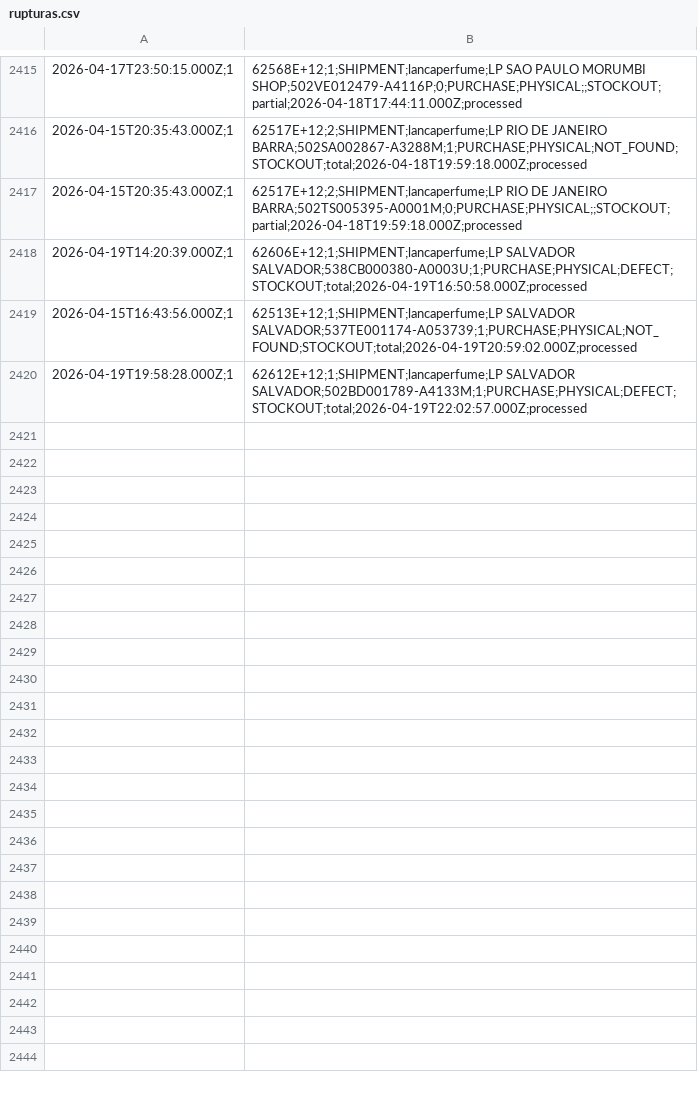
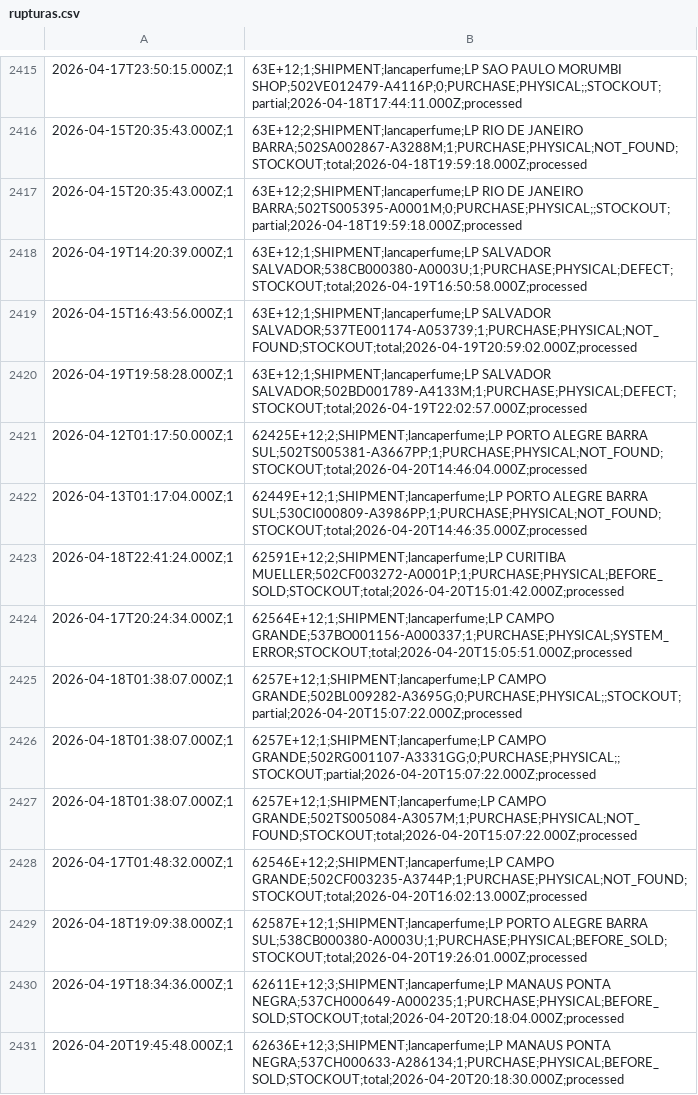
Before and after one commit to mateusmattos/omni-dashboard, a CSV file: rupturas.csv, drawn as a sheet; only a part is shown, gaps mark what is left out; the diff covers the shown part only.

```diff
--- a/rupturas.csv
+++ b/rupturas.csv
@@ -2415,6 +2415,17 @@
-2026-04-17T23:50:15.000Z;1,62568E+12;1;SHIPMENT;lancaperfume;LP SAO PAULO MORUMBI SHOP;502VE012479-A4116P;0;PURCHASE;PHYSICAL;;STOCKOUT;partial;2026-04-18T17:44:11.000Z;processed
-2026-04-15T20:35:43.000Z;1,62517E+12;2;SHIPMENT;lancaperfume;LP RIO DE JANEIRO BARRA;502SA002867-A3288M;1;PURCHASE;PHYSICAL;NOT_FOUND;STOCKOUT;total;2026-04-18T19:59:18.000Z;processed
-2026-04-15T20:35:43.000Z;1,62517E+12;2;SHIPMENT;lancaperfume;LP RIO DE JANEIRO BARRA;502TS005395-A0001M;0;PURCHASE;PHYSICAL;;STOCKOUT;partial;2026-04-18T19:59:18.000Z;processed
-2026-04-19T14:20:39.000Z;1,62606E+12;1;SHIPMENT;lancaperfume;LP SALVADOR SALVADOR;538CB000380-A0003U;1;PURCHASE;PHYSICAL;DEFECT;STOCKOUT;total;2026-04-19T16:50:58.000Z;processed
-2026-04-15T16:43:56.000Z;1,62513E+12;1;SHIPMENT;lancaperfume;LP SALVADOR SALVADOR;537TE001174-A053739;1;PURCHASE;PHYSICAL;NOT_FOUND;STOCKOUT;total;2026-04-19T20:59:02.000Z;processed
-2026-04-19T19:58:28.000Z;1,62612E+12;1;SHIPMENT;lancaperfume;LP SALVADOR SALVADOR;502BD001789-A4133M;1;PURCHASE;PHYSICAL;DEFECT;STOCKOUT;total;2026-04-19T22:02:57.000Z;processed
+2026-04-17T23:50:15.000Z;1,63E+12;1;SHIPMENT;lancaperfume;LP SAO PAULO MORUMBI SHOP;502VE012479-A4116P;0;PURCHASE;PHYSICAL;;STOCKOUT;partial;2026-04-18T17:44:11.000Z;processed
+2026-04-15T20:35:43.000Z;1,63E+12;2;SHIPMENT;lancaperfume;LP RIO DE JANEIRO BARRA;502SA002867-A3288M;1;PURCHASE;PHYSICAL;NOT_FOUND;STOCKOUT;total;2026-04-18T19:59:18.000Z;processed
+2026-04-15T20:35:43.000Z;1,63E+12;2;SHIPMENT;lancaperfume;LP RIO DE JANEIRO BARRA;502TS005395-A0001M;0;PURCHASE;PHYSICAL;;STOCKOUT;partial;2026-04-18T19:59:18.000Z;processed
+2026-04-19T14:20:39.000Z;1,63E+12;1;SHIPMENT;lancaperfume;LP SALVADOR SALVADOR;538CB000380-A0003U;1;PURCHASE;PHYSICAL;DEFECT;STOCKOUT;total;2026-04-19T16:50:58.000Z;processed
+2026-04-15T16:43:56.000Z;1,63E+12;1;SHIPMENT;lancaperfume;LP SALVADOR SALVADOR;537TE001174-A053739;1;PURCHASE;PHYSICAL;NOT_FOUND;STOCKOUT;total;2026-04-19T20:59:02.000Z;processed
+2026-04-19T19:58:28.000Z;1,63E+12;1;SHIPMENT;lancaperfume;LP SALVADOR SALVADOR;502BD001789-A4133M;1;PURCHASE;PHYSICAL;DEFECT;STOCKOUT;total;2026-04-19T22:02:57.000Z;processed
+2026-04-12T01:17:50.000Z;1,62425E+12;2;SHIPMENT;lancaperfume;LP PORTO ALEGRE BARRA SUL;502TS005381-A3667PP;1;PURCHASE;PHYSICAL;NOT_FOUND;STOCKOUT;total;2026-04-20T14:46:04.000Z;processed
+2026-04-13T01:17:04.000Z;1,62449E+12;1;SHIPMENT;lancaperfume;LP PORTO ALEGRE BARRA SUL;530CI000809-A3986PP;1;PURCHASE;PHYSICAL;NOT_FOUND;STOCKOUT;total;2026-04-20T14:46:35.000Z;processed
+2026-04-18T22:41:24.000Z;1,62591E+12;2;SHIPMENT;lancaperfume;LP CURITIBA MUELLER;502CF003272-A0001P;1;PURCHASE;PHYSICAL;BEFORE_SOLD;STOCKOUT;total;2026-04-20T15:01:42.000Z;processed
+2026-04-17T20:24:34.000Z;1,62564E+12;1;SHIPMENT;lancaperfume;LP CAMPO GRANDE;537BO001156-A000337;1;PURCHASE;PHYSICAL;SYSTEM_ERROR;STOCKOUT;total;2026-04-20T15:05:51.000Z;processed
+2026-04-18T01:38:07.000Z;1,6257E+12;1;SHIPMENT;lancaperfume;LP CAMPO GRANDE;502BL009282-A3695G;0;PURCHASE;PHYSICAL;;STOCKOUT;partial;2026-04-20T15:07:22.000Z;processed
+2026-04-18T01:38:07.000Z;1,6257E+12;1;SHIPMENT;lancaperfume;LP CAMPO GRANDE;502RG001107-A3331GG;0;PURCHASE;PHYSICAL;;STOCKOUT;partial;2026-04-20T15:07:22.000Z;processed
+2026-04-18T01:38:07.000Z;1,6257E+12;1;SHIPMENT;lancaperfume;LP CAMPO GRANDE;502TS005084-A3057M;1;PURCHASE;PHYSICAL;NOT_FOUND;STOCKOUT;total;2026-04-20T15:07:22.000Z;processed
+2026-04-17T01:48:32.000Z;1,62546E+12;2;SHIPMENT;lancaperfume;LP CAMPO GRANDE;502CF003235-A3744P;1;PURCHASE;PHYSICAL;NOT_FOUND;STOCKOUT;total;2026-04-20T16:02:13.000Z;processed
+2026-04-18T19:09:38.000Z;1,62587E+12;1;SHIPMENT;lancaperfume;LP PORTO ALEGRE BARRA SUL;538CB000380-A0003U;1;PURCHASE;PHYSICAL;BEFORE_SOLD;STOCKOUT;total;2026-04-20T19:26:01.000Z;processed
+2026-04-19T18:34:36.000Z;1,62611E+12;3;SHIPMENT;lancaperfume;LP MANAUS PONTA NEGRA;537CH000649-A000235;1;PURCHASE;PHYSICAL;BEFORE_SOLD;STOCKOUT;total;2026-04-20T20:18:04.000Z;processed
+2026-04-20T19:45:48.000Z;1,62636E+12;3;SHIPMENT;lancaperfume;LP MANAUS PONTA NEGRA;537CH000633-A286134;1;PURCHASE;PHYSICAL;BEFORE_SOLD;STOCKOUT;total;2026-04-20T20:18:30.000Z;processed
```
Also changed, not shown: 28 edited cells elsewhere in this file, 1 other file.
